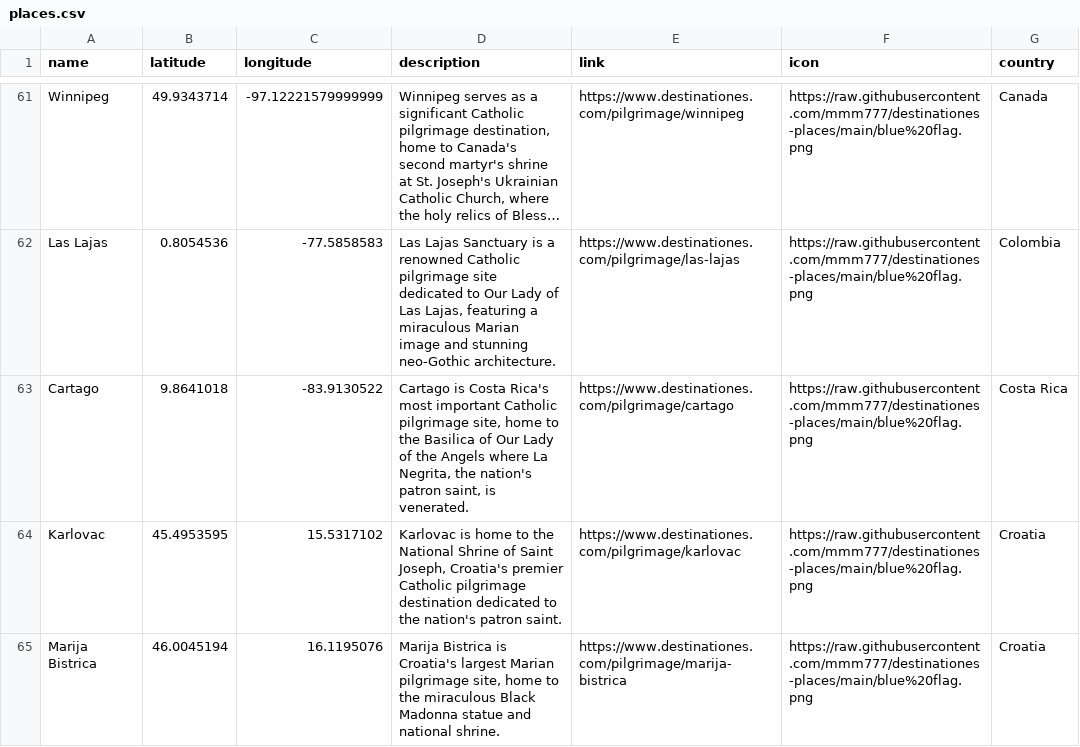
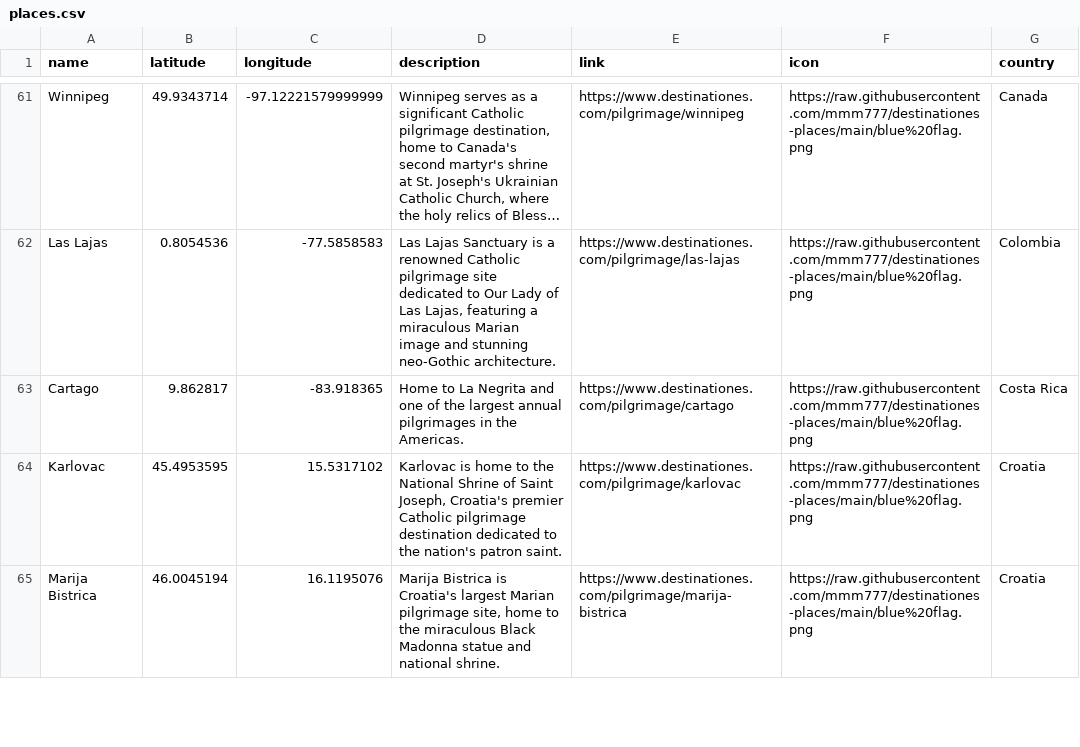
Before and after one commit to mmm777/destinationes-places, a CSV file: places.csv, drawn as a sheet; only a part is shown, gaps mark what is left out; long unchanged cells end in ….

Commit message:
Update places.csv (392 places)

```diff
--- a/places.csv
+++ b/places.csv
@@ -62,3 +62,3 @@
 "Las Lajas","0.8054536","-77.5858583","Las Lajas Sanctuary is a renowned Catholic pilgrimage site dedicated to Our Lady of Las Lajas, featuring a miraculous Marian image and stunning neo-Gothic architecture.","https://www.destinationes.com/pilgrimage/las-lajas","https://raw.githubusercontent.com/mmm777/destinationes-places/main/blue%20flag.png","Colombia"
-"Cartago","9.8641018","-83.9130522","Cartago is Costa Rica's most important Catholic pilgrimage site, home to the Basilica of Our Lady of the Angels where La Negrita, the nation's patron saint, is venerated.","https://www.destinationes.com/pilgrimage/cartago","https://raw.githubusercontent.com/mmm777/destinationes-places/main/blue%20flag.png","Costa Rica"
+"Cartago","9.862817","-83.918365","Home to La Negrita and one of the largest annual pilgrimages in the Americas.","https://www.destinationes.com/pilgrimage/cartago","https://raw.githubusercontent.com/mmm777/destinationes-places/main/blue%20flag.png","Costa Rica"
 "Karlovac","45.4953595","15.5317102","Karlovac is home to the National Shrine of Saint Joseph, Croatia's premier Catholic pilgrimage destination dedicated to the nation's patron saint.","https://www.destinationes.com/pilgrimage/karlovac","https://raw.githubusercontent.com/mmm777/destinationes-places/main/blue%20flag.png","Croatia"
```
